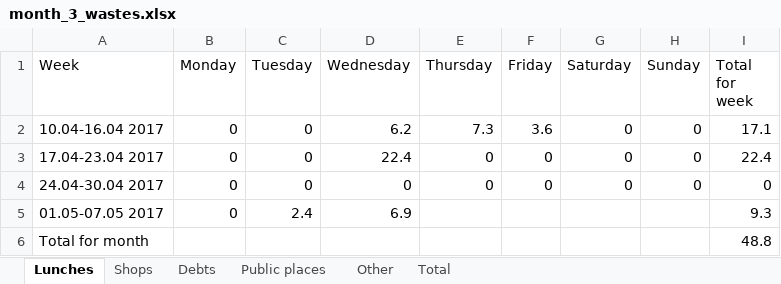
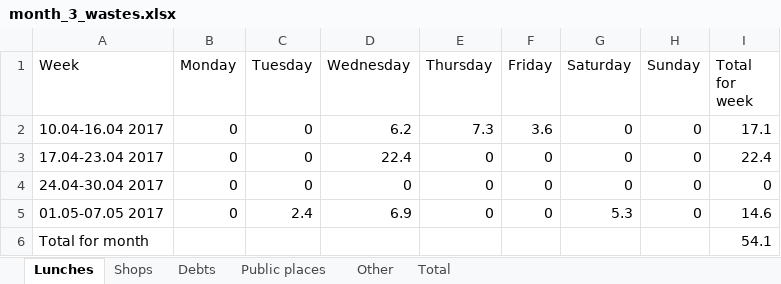
Before and after one commit to maximgorbachiov/Wastes, an Excel workbook: Wastes/Month 3/month_3_wastes.xlsx, sheet Lunches, drawn as a sheet; values as stored, in another font and other column widths than the file's, no borders; the diff names each change by its address in the sheet, - before the commit and + after, or states it on an @@ line.

Commit message:
added file for 5th month

```diff
--- a/Wastes/Month 3/month_3_wastes.xlsx (sheet Lunches)
+++ b/Wastes/Month 3/month_3_wastes.xlsx (sheet Lunches)
-E5 (Thursday): (empty)
+E5 (Thursday): 0
-F5 (Friday): (empty)
+F5 (Friday): 0
-G5 (Saturday): (empty)
+G5 (Saturday): 5.3
-H5 (Sunday): (empty)
+H5 (Sunday): 0
-I5 (Total for week): 9.3
+I5 (Total for week): 14.6
-I6 (Total for week): 48.8
+I6 (Total for week): 54.1
```
Also changed, not shown: sheet Total, 1 other file.
